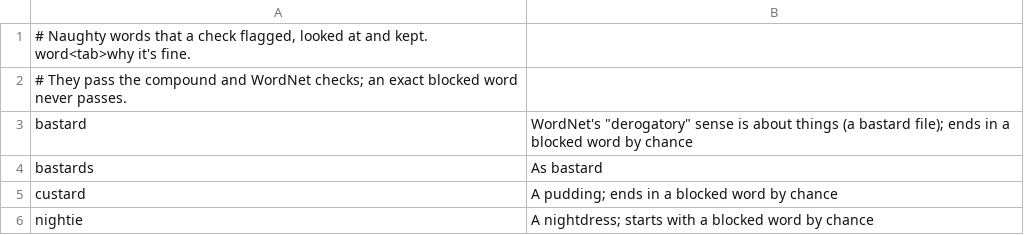
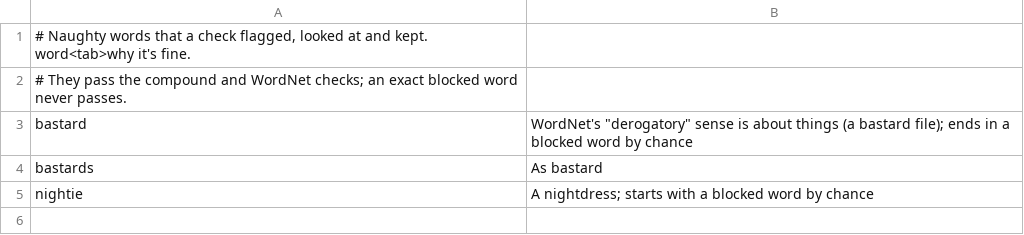
Before and after one commit to Elliotcj99/CrossWordle, a TSV file: data/wordlists-naughty/reviewed.tsv, drawn as a sheet.

```diff
--- a/data/wordlists-naughty/reviewed.tsv
+++ b/data/wordlists-naughty/reviewed.tsv
@@ -4,3 +4,2 @@ bastard	WordNet's "derogatory" sense is about things (a bastard file); ends in a
 bastards	As bastard
-custard	A pudding; ends in a blocked word by chance
 nightie	A nightdress; starts with a blocked word by chance
```
Also changed, not shown: data/clues-naughty/rude.tsv, data/clues-naughty/second.tsv, 20 other files.
